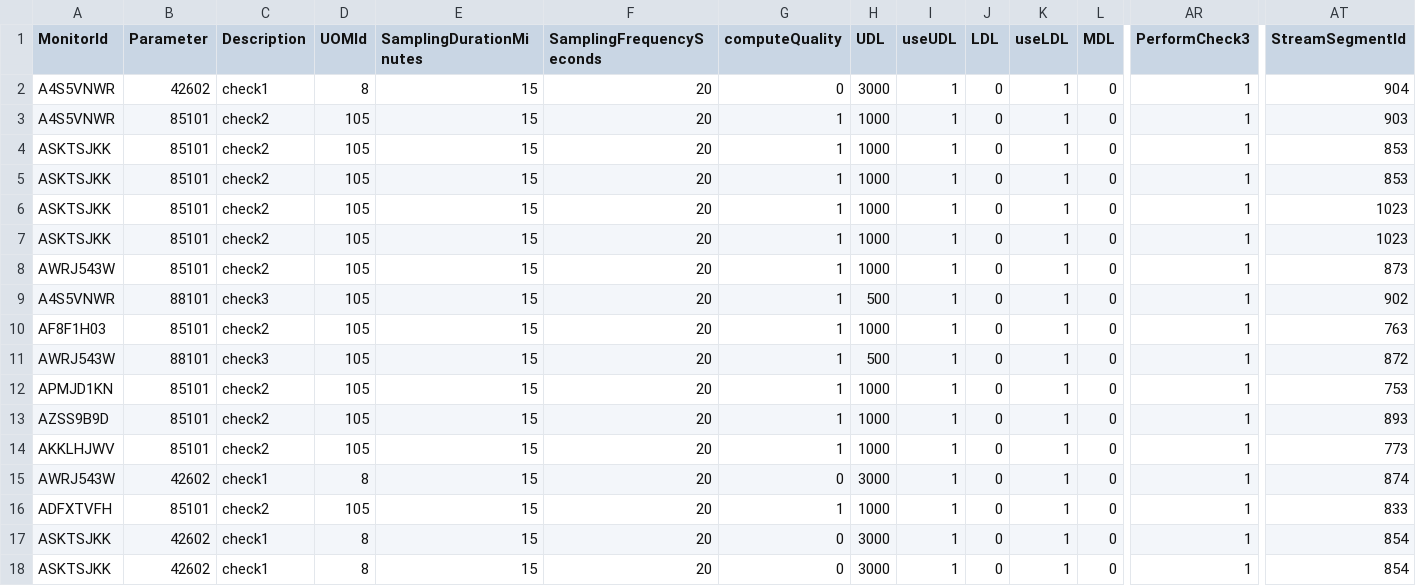
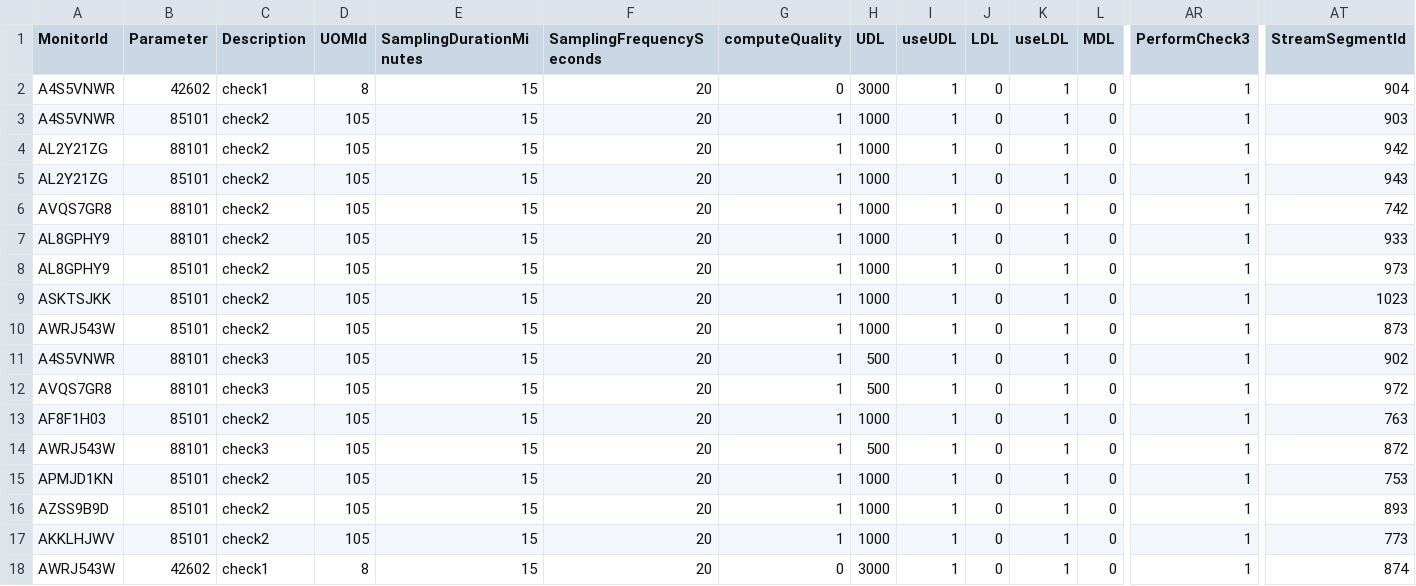
Before and after one commit to rhann1/QAQC_Pipeline, a CSV file: sample_QA_metadata/QC_SM_DEV_full_merged.csv, drawn as a sheet; only a part is shown, gaps mark what is left out; the shorter side is filled out with more unchanged rows; addresses are those after the commit; rows hold the shown columns only; the diff names each change by its address in the sheet, - before the commit and + after, or states it on an @@ line.

```diff
--- a/sample_QA_metadata/QC_SM_DEV_full_merged.csv
+++ b/sample_QA_metadata/QC_SM_DEV_full_merged.csv
+row 4: AL2Y21ZG | 88101 | check2 | 105 | 15 | 20 | 1 | 1000 | 1 | 0 | 1 | 0 | 1 | 942
-A5 (MonitorId): ASKTSJKK
+A5 (MonitorId): AL2Y21ZG
-AT5 (StreamSegmentId): 853
+AT5 (StreamSegmentId): 943
-A6 (MonitorId): ASKTSJKK
+A6 (MonitorId): AVQS7GR8
-B6 (Parameter): 85101
+B6 (Parameter): 88101
-AT6 (StreamSegmentId): 853
+AT6 (StreamSegmentId): 742
+row 7: AL8GPHY9 | 88101 | check2 | 105 | 15 | 20 | 1 | 1000 | 1 | 0 | 1 | 0 | 1 | 933
-A8 (MonitorId): ASKTSJKK
+A8 (MonitorId): AL8GPHY9
-AT8 (StreamSegmentId): 1023
+AT8 (StreamSegmentId): 973
+row 12: AVQS7GR8 | 88101 | check3 | 105 | 15 | 20 | 1 | 500 | 1 | 0 | 1 | 0 | 1 | 972
```
Also changed, not shown: 27 other files.
